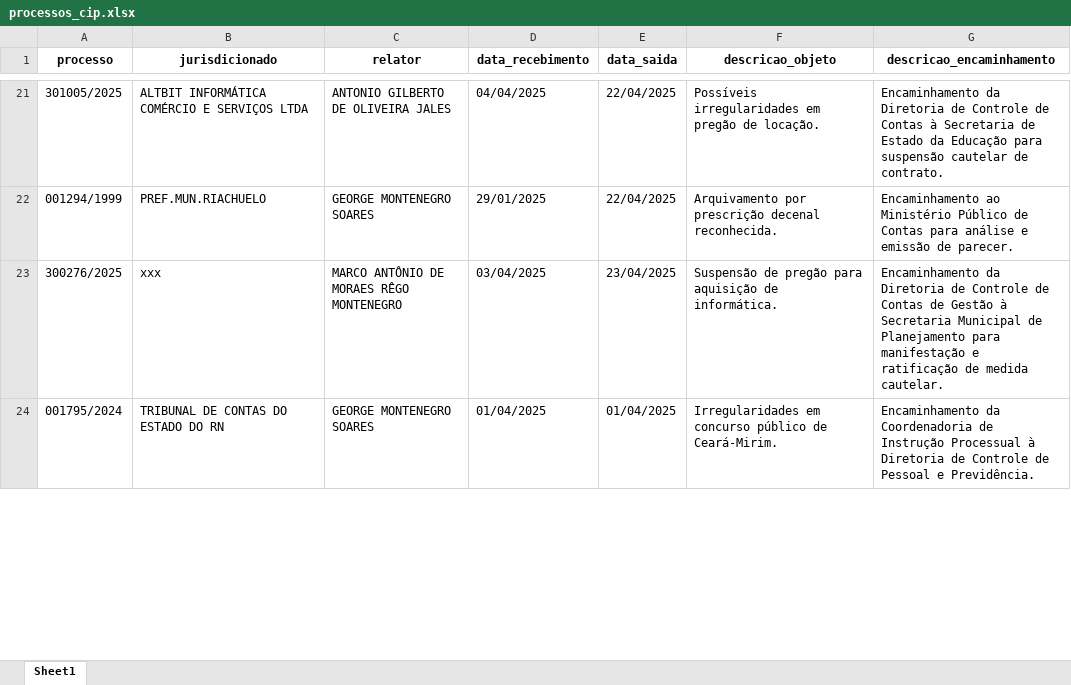
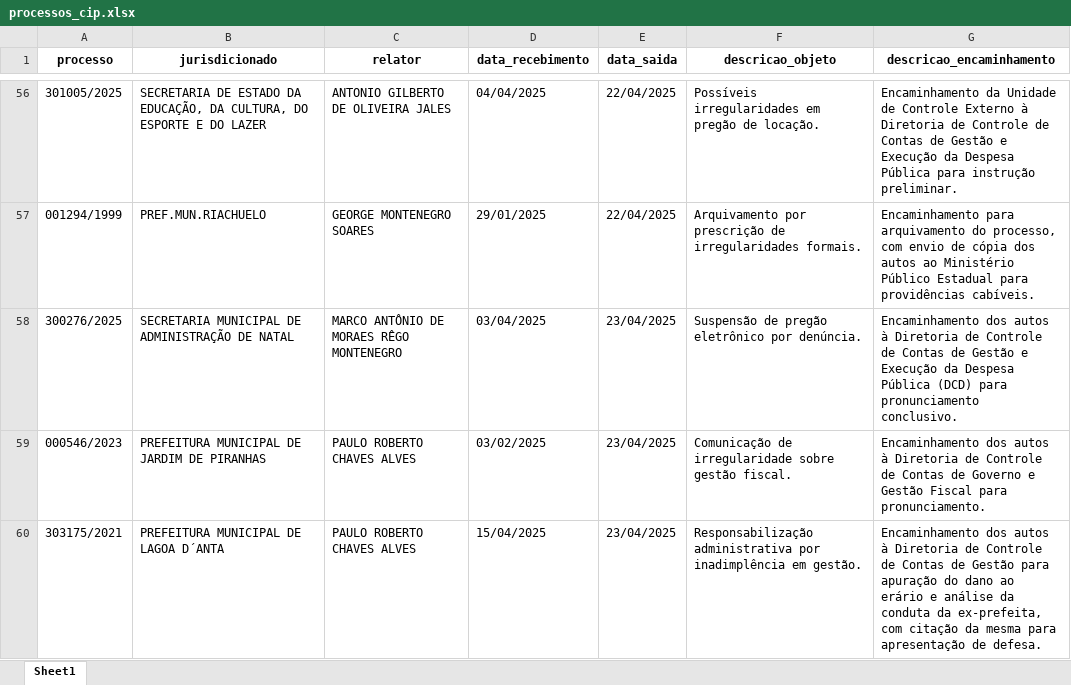
Before and after one commit to eduardoplima/ccd, an Excel workbook: scripts/saidas/sisdgf/processos_cip.xlsx, sheet Sheet1, drawn as a sheet; only a part is shown, gaps mark what is left out; values as stored, in another font and other column widths than the file's, no borders; removed rows and columns are numbered as before the commit, all else as after; the diff covers the shown part only; the diff names each change by its address in the sheet, - before the commit and + after, or states it on an @@ line.

```diff
--- a/scripts/saidas/sisdgf/processos_cip.xlsx (sheet Sheet1)
+++ b/scripts/saidas/sisdgf/processos_cip.xlsx (sheet Sheet1)
-B56 (jurisdicionado): ALTBIT INFORMÁTICA COMÉRCIO E SERVIÇOS LTDA
+B56 (jurisdicionado): SECRETARIA DE ESTADO DA EDUCAÇÃO, DA CULTURA, DO ESPORTE E DO LAZER
-G56 (descricao_encaminhamento): Encaminhamento da Diretoria de Controle de Contas à Secretaria de Estado da Educação para suspensão cautelar de contrato.
+G56 (descricao_encaminhamento): Encaminhamento da Unidade de Controle Externo à Diretoria de Controle de Contas de Gestão e Execução da Despesa Pública para instrução preliminar.
-F57 (descricao_objeto): …por prescrição decenal reconhecida.
+F57 (descricao_objeto): …por prescrição de irregularidades formais.
-G57 (descricao_encaminhamento): Encaminhamento ao Ministério Público de Contas para análise e emissão de parecer.
+G57 (descricao_encaminhamento): Encaminhamento para arquivamento do processo, com envio de cópia dos autos ao Ministério Público Estadual para providências cabíveis.
-B58 (jurisdicionado): xxx
+B58 (jurisdicionado): SECRETARIA MUNICIPAL DE ADMINISTRAÇÃO DE NATAL
-F58 (descricao_objeto): …de pregão para aquisição de informática.
+F58 (descricao_objeto): …de pregão eletrônico por denúncia.
-G58 (descricao_encaminhamento): Encaminhamento da Diretoria de Controle de Contas de Gestão à Secretaria Municipal de Planejamento para manifestação e ratificação de medida cautelar.
+G58 (descricao_encaminhamento): Encaminhamento dos autos à Diretoria de Controle de Contas de Gestão e Execução da Despesa Pública (DCD) para pronunciamento conclusivo.
-row 24: 001795/2024 | TRIBUNAL DE CONTAS DO ESTADO DO RN | GEORGE MONTENEGRO SOARES | 01/04/2025 | 01/04/2025 | Irregularidades em concurso público de Ceará-Mirim. | Encaminhamento da Coordenadoria de Instrução Processual à Diretoria de Controle de Pessoal e Previdência.
+row 59: 000546/2023 | PREFEITURA MUNICIPAL DE JARDIM DE PIRANHAS | PAULO ROBERTO CHAVES ALVES | 03/02/2025 | 23/04/2025 | Comunicação de irregularidade sobre gestão fiscal. | Encaminhamento dos autos à Diretoria de Controle de Contas de Governo e Gestão Fiscal para pronunciamento.
+row 60: 303175/2021 | PREFEITURA MUNICIPAL DE LAGOA D´ANTA | PAULO ROBERTO CHAVES ALVES | 15/04/2025 | 23/04/2025 | Responsabilização administrativa por inadimplência em gestão. | Encaminhamento dos autos à Diretoria de Controle de Contas de Gestão para apuração do dano ao erário e análise da conduta da ex-prefeita, com citação da mesma para apresentação de defesa.
```
Also changed, not shown: 69 added rows, 17 removed rows and 36 edited cells elsewhere in this sheet, scripts/saidas/sisdgf/processos_ccd.xlsx, 2 other files.
